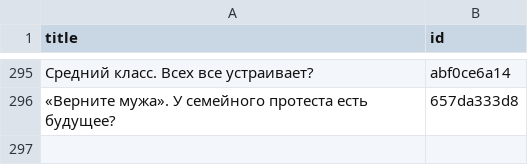
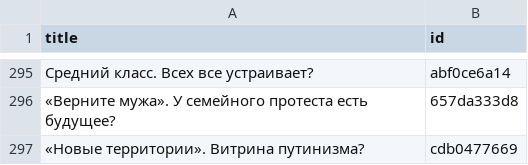
Before and after one commit to dmitriev-alex/signal-archive, a CSV file: _data/links.csv, drawn as a sheet; only a part is shown, gaps mark what is left out.

```diff
--- a/_data/links.csv
+++ b/_data/links.csv
@@ -296 +296,2 @@ title,id
 "«Верните мужа». У семейного протеста есть будущее?",657da333d8
+"«Новые территории». Витрина путинизма?",cdb0477669
```
